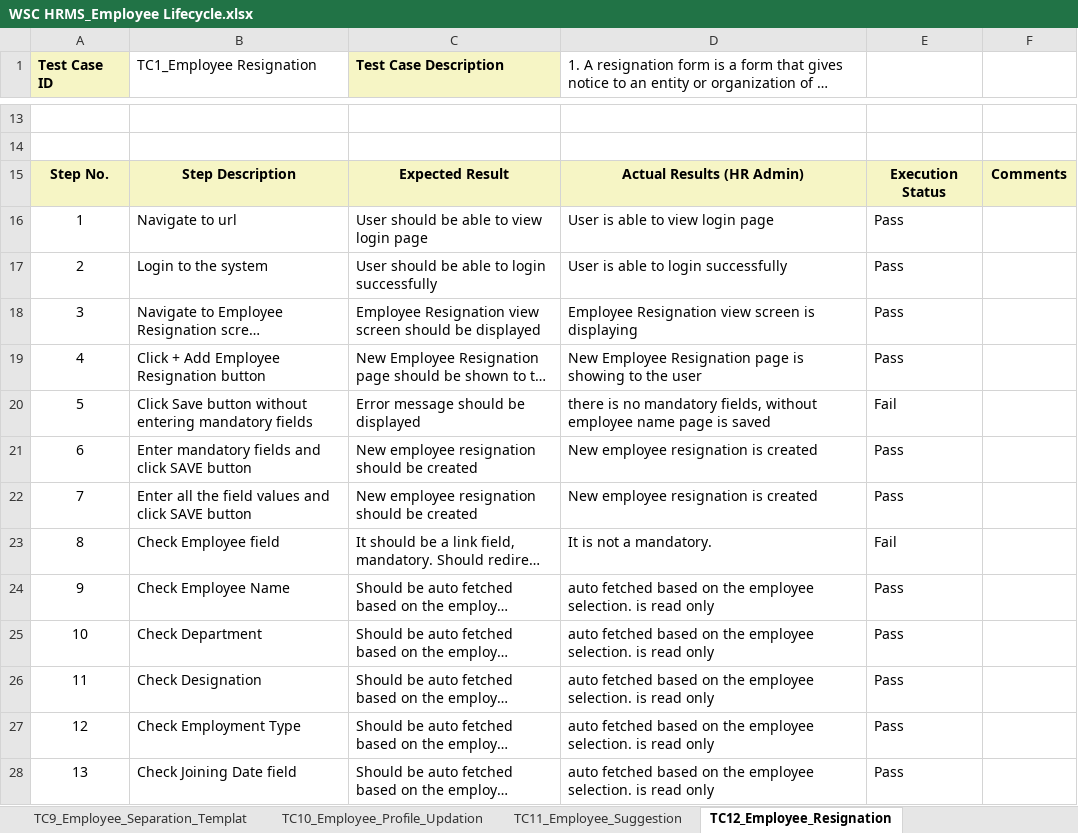
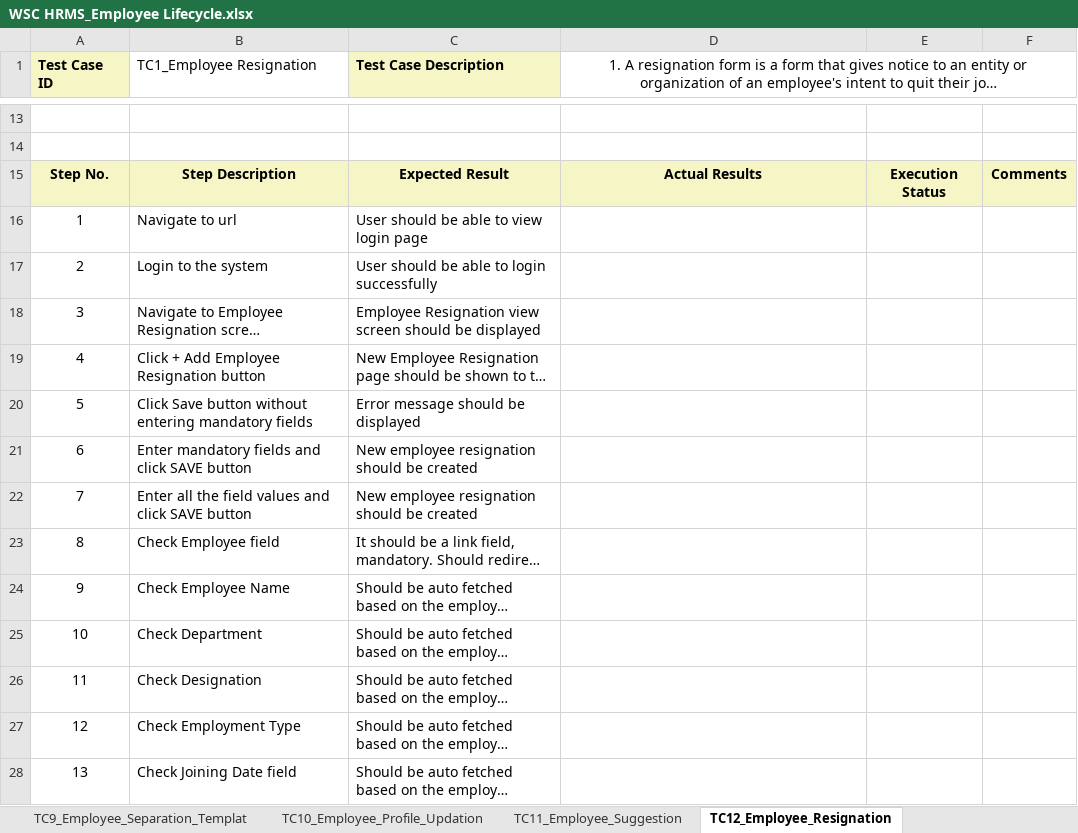
Before and after one commit to subhodeepGit/SOUL-Documents, an Excel workbook: WSC/Test Cases/HRMS/WSC HRMS_Employee Lifecycle.xlsx, sheet TC12_Employee_Resignation, drawn as a sheet; only a part is shown, gaps mark what is left out; long unchanged cells end in …; values as stored, in another font and other column widths than the file's, no borders; the diff covers the shown part only; the diff names each change by its address in the sheet, - before the commit and + after, or states it on an @@ line.

```diff
--- a/WSC/Test Cases/HRMS/WSC HRMS_Employee Lifecycle.xlsx (sheet TC12_Employee_Resignation)
+++ b/WSC/Test Cases/HRMS/WSC HRMS_Employee Lifecycle.xlsx (sheet TC12_Employee_Resignation)
-D1 alignment: left
+D1 alignment: center
+D1:F1 merged
-D15: Actual Results (HR Admin)
+D15: Actual Results
-D16: User is able to view login page
+D16: (empty)
-E16:E19: Pass
+E16:E19: (empty)
-D17: User is able to login successfully
+D17: (empty)
-D18: Employee Resignation view screen is displaying
+D18: (empty)
-D19: New Employee Resignation page is showing to the user
+D19: (empty)
-D20: there is no mandatory fields, without employee name page is saved
+D20: (empty)
-E20: Fail
+E20: (empty)
-D21:D22: New employee resignation is created
+D21:D22: (empty)
-E21:E22: Pass
+E21:E22: (empty)
-D23: It is not a mandatory.
+D23: (empty)
-E23: Fail
+E23: (empty)
-D24:D28: auto fetched based on the employee selection. is read only
+D24:D28: (empty)
-E24:E28: Pass
+E24:E28: (empty)
```
Also changed, not shown: 42 edited cells, cell formats and merged cells elsewhere in this sheet, sheet TC7_Employee_Separation, sheet TC11_Employee_Suggestion, sheet TC5_Grievance_Type, sheet TC6_Employee_Grievance, sheet TC3_Employee_Promotion, sheet TC10_Employee_Profile_Updation, 9 more sheets.
